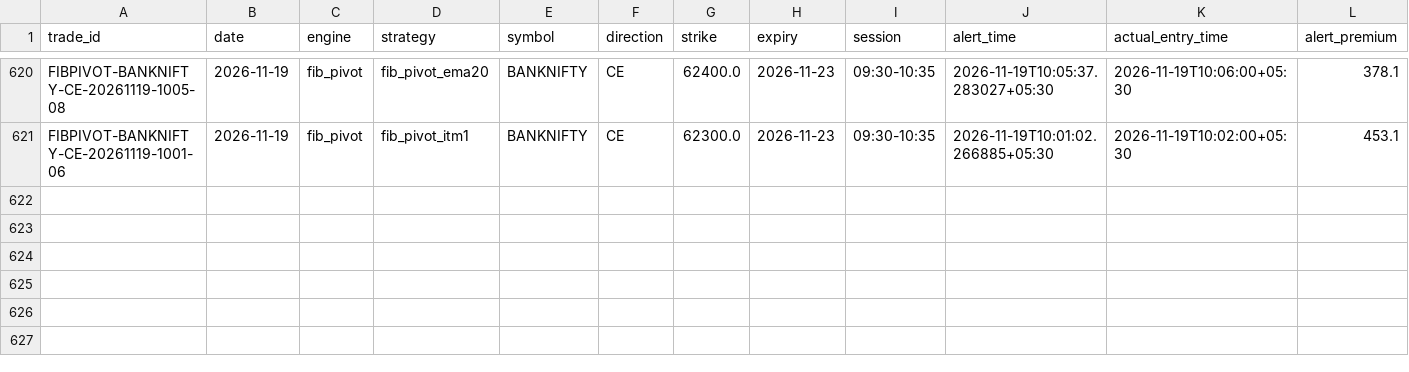
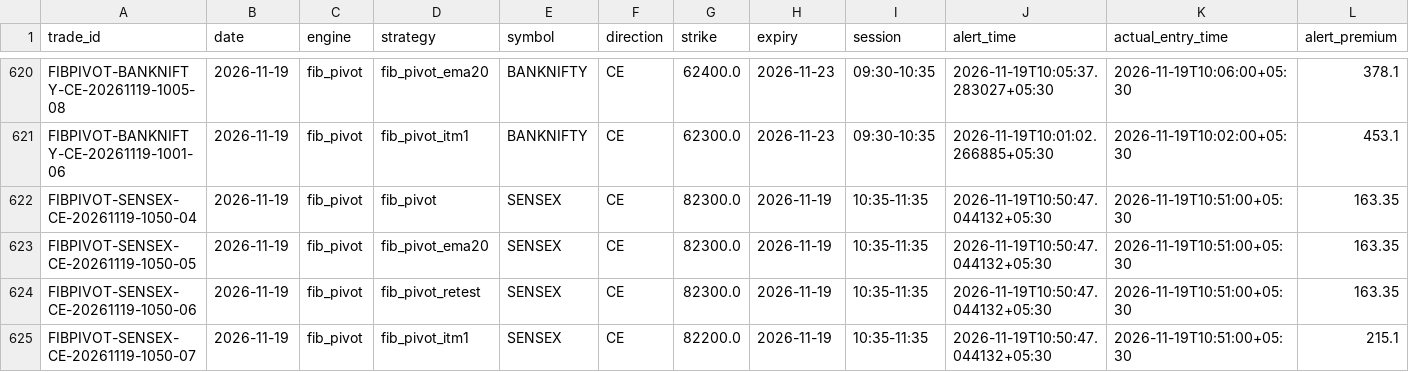
Before and after one commit to kothasanketh93-afk/options-alert-scanner, a CSV file: ledger/outcomes.csv, drawn as a sheet; only a part is shown, gaps mark what is left out; rows hold the shown columns only; the diff names each change by its address in the sheet, - before the commit and + after, or states it on an @@ line.

```diff
--- a/ledger/outcomes.csv
+++ b/ledger/outcomes.csv
+row 622: FIBPIVOT-SENSEX-CE-20261119-1050-04 | 2026-11-19 | fib_pivot | fib_pivot | SENSEX | CE | 82300.0 | 2026-11-19 | 10:35-11:35 | 2026-11-19T10:50:47.044132+05:30 | 2026-11-19T10:51:00+05:30 | 163.35
+row 623: FIBPIVOT-SENSEX-CE-20261119-1050-05 | 2026-11-19 | fib_pivot | fib_pivot_ema20 | SENSEX | CE | 82300.0 | 2026-11-19 | 10:35-11:35 | 2026-11-19T10:50:47.044132+05:30 | 2026-11-19T10:51:00+05:30 | 163.35
+row 624: FIBPIVOT-SENSEX-CE-20261119-1050-06 | 2026-11-19 | fib_pivot | fib_pivot_retest | SENSEX | CE | 82300.0 | 2026-11-19 | 10:35-11:35 | 2026-11-19T10:50:47.044132+05:30 | 2026-11-19T10:51:00+05:30 | 163.35
+row 625: FIBPIVOT-SENSEX-CE-20261119-1050-07 | 2026-11-19 | fib_pivot | fib_pivot_itm1 | SENSEX | CE | 82200.0 | 2026-11-19 | 10:35-11:35 | 2026-11-19T10:50:47.044132+05:30 | 2026-11-19T10:51:00+05:30 | 215.1
```
Also changed, not shown: ledger/pattern_tape/2026-11-19.csv, 3 other files.
